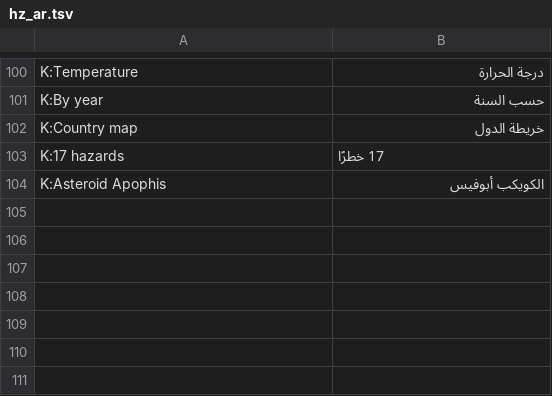
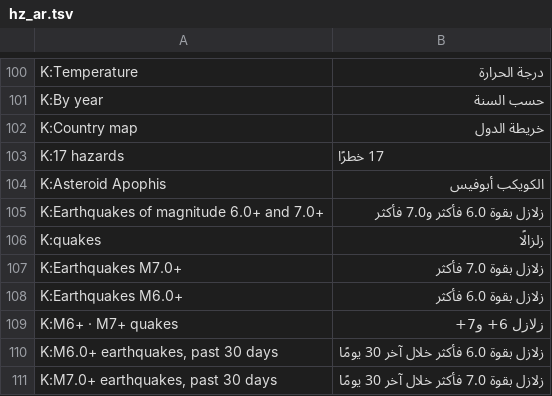
Before and after one commit to leedukyoung74-wq/govradar-site, a TSV file: tools/tr/hz_ar.tsv, drawn as a sheet; only a part is shown, gaps mark what is left out.

```diff
--- a/tools/tr/hz_ar.tsv
+++ b/tools/tr/hz_ar.tsv
@@ -104 +104,8 @@ K:17 hazards	17 خطرًا
 K:Asteroid Apophis	الكويكب أبوفيس
+K:Earthquakes of magnitude 6.0+ and 7.0+	زلازل بقوة 6.0 فأكثر و7.0 فأكثر
+K:quakes	زلزالًا
+K:Earthquakes M7.0+	زلازل بقوة 7.0 فأكثر
+K:Earthquakes M6.0+	زلازل بقوة 6.0 فأكثر
+K:M6+ · M7+ quakes	زلازل 6+ و7+
+K:M6.0+ earthquakes, past 30 days	زلازل بقوة 6.0 فأكثر خلال آخر 30 يومًا
+K:M7.0+ earthquakes, past 30 days	زلازل بقوة 7.0 فأكثر خلال آخر 30 يومًا
```
Also changed, not shown: tools/tr/hz_es.tsv, tools/tr/hz_fr.tsv, 8 other files.
